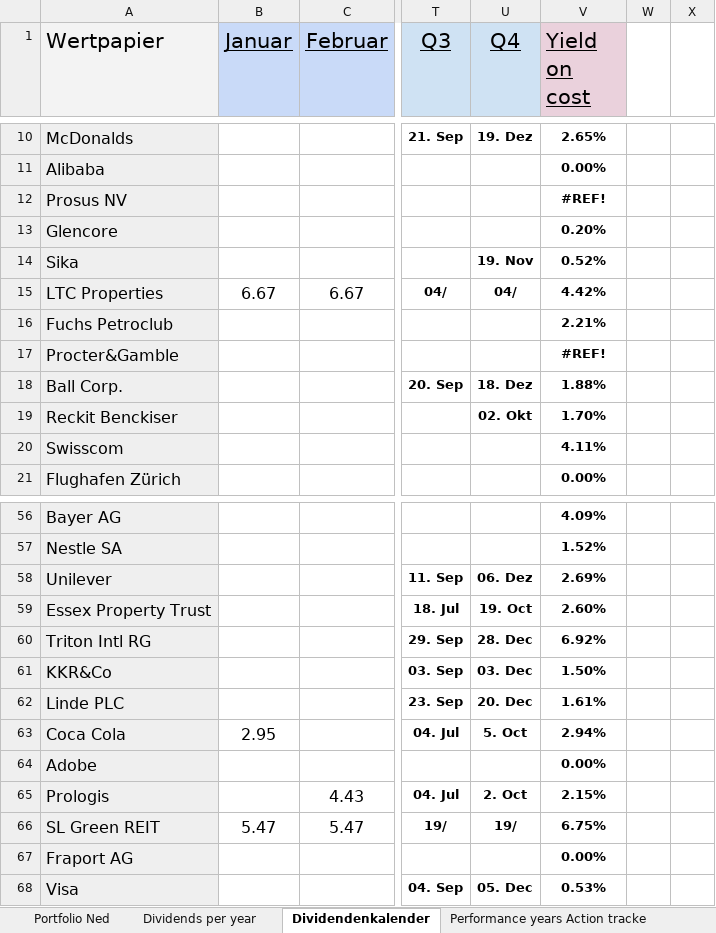
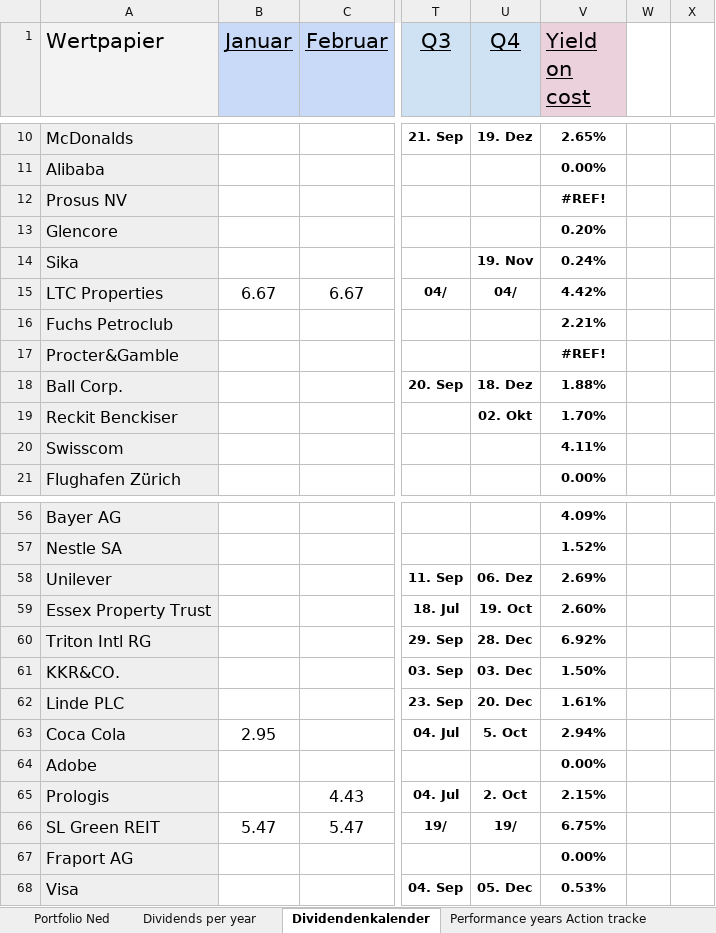
Before and after one commit to NedWitte/Investing2023, an Excel workbook: data/2023_08_NedPortfolio.xlsx, sheet Dividendenkalender, drawn as a sheet; only a part is shown, gaps mark what is left out; values as stored, in another font and other column widths than the file's, no borders; charts and pictures not drawn; the diff names each change by its address in the sheet, - before the commit and + after, or states it on an @@ line.

```diff
--- a/data/2023_08_NedPortfolio.xlsx (sheet Dividendenkalender)
+++ b/data/2023_08_NedPortfolio.xlsx (sheet Dividendenkalender)
-V14 (Yield on cost): 0.52%
+V14 (Yield on cost): 0.24%
-A61 (Wertpapier): KKR&Co
+A61 (Wertpapier): KKR&CO.
```
Also changed, not shown: sheet Portfolio Ned, sheet Dividends per year, sheet Performance years Action tracke, other sheet tabs, charts or pictures, 54 other files.
